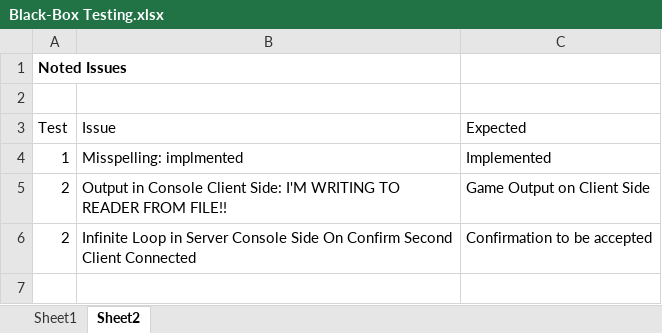
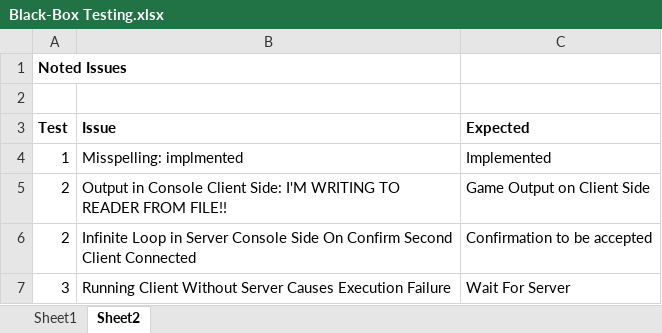
Before and after one commit to mason2smart/Pokemon-Battle-Simulator-Debugging, an Excel workbook: Black-Box Testing.xlsx, sheet Sheet2, drawn as a sheet; values as stored, in another font and other column widths than the file's, no borders; the diff names each change by its address in the sheet, - before the commit and + after, or states it on an @@ line.

```diff
--- a/Black-Box Testing.xlsx (sheet Sheet2)
+++ b/Black-Box Testing.xlsx (sheet Sheet2)
-A3:C3 bold: off
+A3:C3 bold: on
+row 7: 3 | Running Client Without Server Causes Execution Failure | Wait For Server
```
Also changed, not shown: sheet Sheet1.
